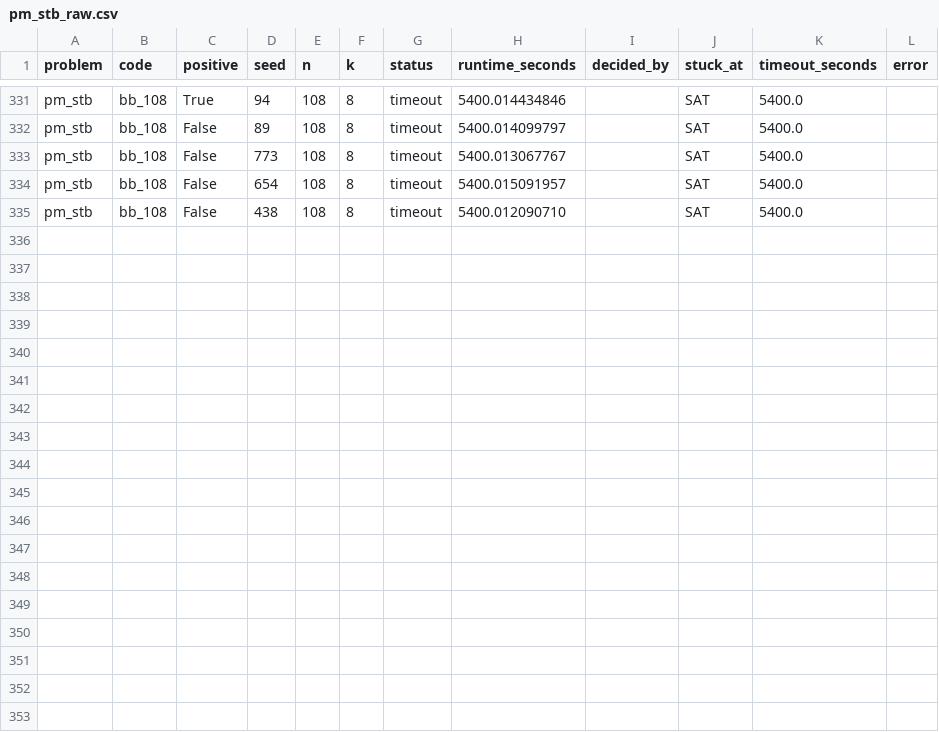
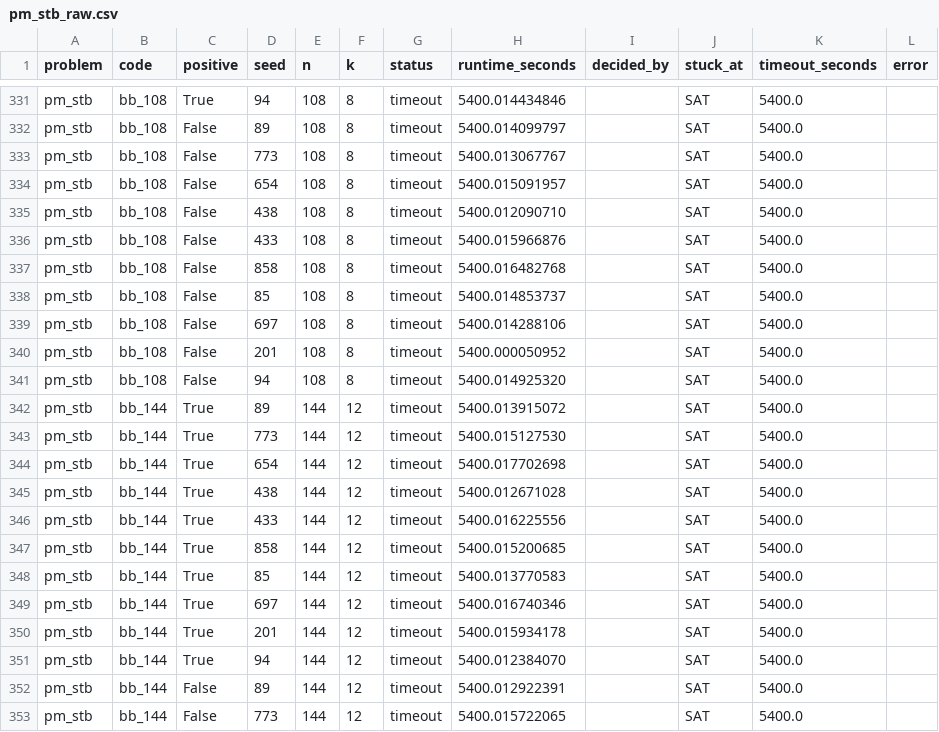
Before and after one commit to MaxieHelenBichmann/eQECC, a CSV file: paper/data/collected/hybrids/pm_stb_raw.csv, drawn as a sheet; only a part is shown, gaps mark what is left out.

Commit message:
data

```diff
--- a/paper/data/collected/hybrids/pm_stb_raw.csv
+++ b/paper/data/collected/hybrids/pm_stb_raw.csv
@@ -335 +335,19 @@ pm_stb,bb_108,False,654,108,8,timeout,5400.015091957,,SAT,5400.0,
 pm_stb,bb_108,False,438,108,8,timeout,5400.012090710,,SAT,5400.0,
+pm_stb,bb_108,False,433,108,8,timeout,5400.015966876,,SAT,5400.0,
+pm_stb,bb_108,False,858,108,8,timeout,5400.016482768,,SAT,5400.0,
+pm_stb,bb_108,False,85,108,8,timeout,5400.014853737,,SAT,5400.0,
+pm_stb,bb_108,False,697,108,8,timeout,5400.014288106,,SAT,5400.0,
+pm_stb,bb_108,False,201,108,8,timeout,5400.000050952,,SAT,5400.0,
+pm_stb,bb_108,False,94,108,8,timeout,5400.014925320,,SAT,5400.0,
+pm_stb,bb_144,True,89,144,12,timeout,5400.013915072,,SAT,5400.0,
+pm_stb,bb_144,True,773,144,12,timeout,5400.015127530,,SAT,5400.0,
+pm_stb,bb_144,True,654,144,12,timeout,5400.017702698,,SAT,5400.0,
+pm_stb,bb_144,True,438,144,12,timeout,5400.012671028,,SAT,5400.0,
+pm_stb,bb_144,True,433,144,12,timeout,5400.016225556,,SAT,5400.0,
+pm_stb,bb_144,True,858,144,12,timeout,5400.015200685,,SAT,5400.0,
+pm_stb,bb_144,True,85,144,12,timeout,5400.013770583,,SAT,5400.0,
+pm_stb,bb_144,True,697,144,12,timeout,5400.016740346,,SAT,5400.0,
+pm_stb,bb_144,True,201,144,12,timeout,5400.015934178,,SAT,5400.0,
+pm_stb,bb_144,True,94,144,12,timeout,5400.012384070,,SAT,5400.0,
+pm_stb,bb_144,False,89,144,12,timeout,5400.012922391,,SAT,5400.0,
+pm_stb,bb_144,False,773,144,12,timeout,5400.015722065,,SAT,5400.0,
```
Also changed, not shown: paper/data/collected/hybrids/lc_stb_raw.csv.
